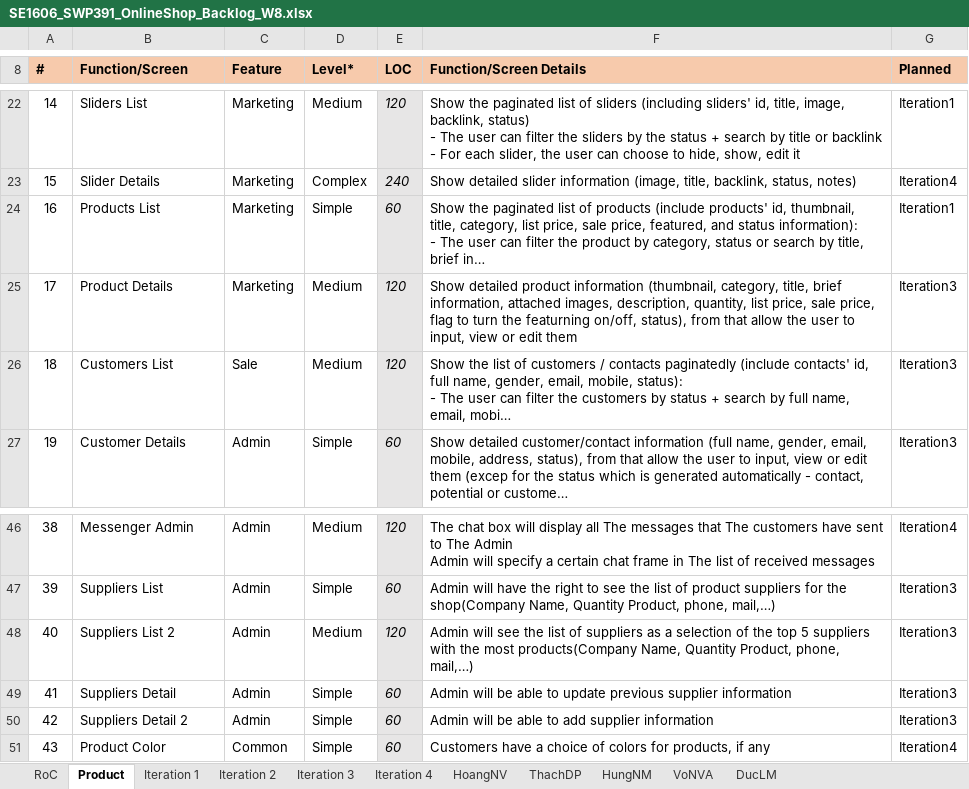
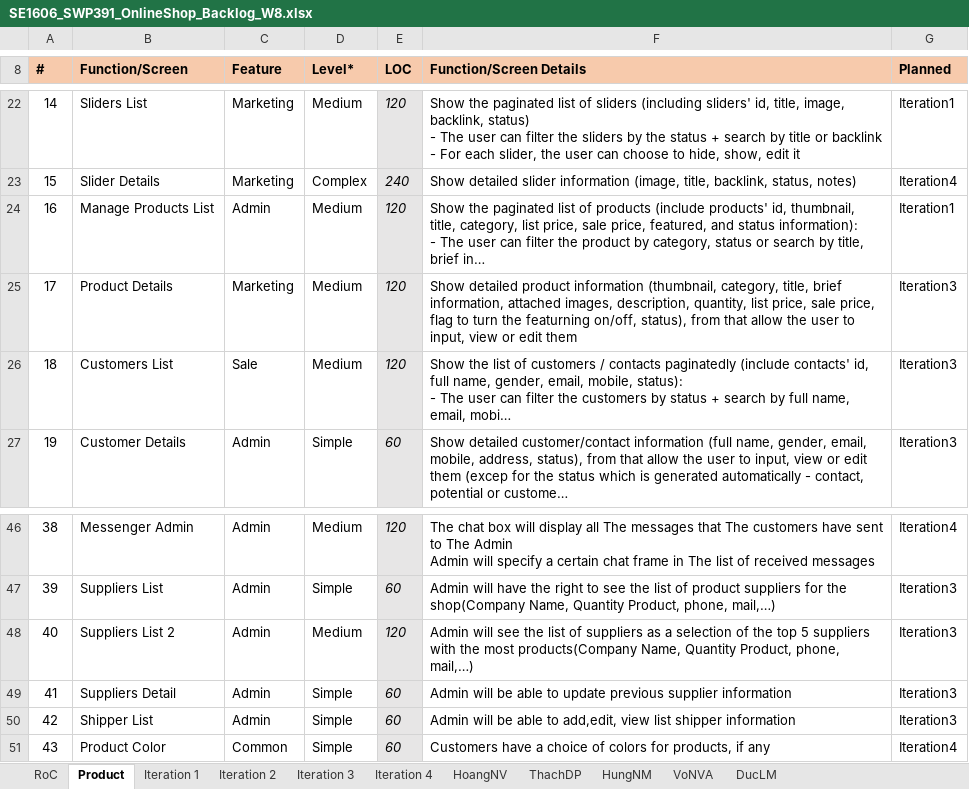
Before and after one commit to Happy-2001/SWP391, an Excel workbook: Documents/SE1606_SWP391_OnlineShop_Backlog_W8.xlsx, sheet Product, drawn as a sheet; only a part is shown, gaps mark what is left out; long unchanged cells end in …; values as stored, in another font and other column widths than the file's, no borders; charts and pictures not drawn; the diff names each change by its address in the sheet, - before the commit and + after, or states it on an @@ line.

```diff
--- a/Documents/SE1606_SWP391_OnlineShop_Backlog_W8.xlsx (sheet Product)
+++ b/Documents/SE1606_SWP391_OnlineShop_Backlog_W8.xlsx (sheet Product)
-B24 (Function/Screen): Products List
+B24 (Function/Screen): Manage Products List
-C24 (Feature): Marketing
+C24 (Feature): Admin
-D24 (Level*): Simple
+D24 (Level*): Medium
-E24 (LOC): 60
+E24 (LOC): 120
-B50 (Function/Screen): Suppliers Detail 2
+B50 (Function/Screen): Shipper List
-F50 (Function/Screen Details): …able to add supplier information
+F50 (Function/Screen Details): …able to add,edit, view list shipper information
```
Also changed, not shown: sheet DucLM, sheet HungNM, sheet ThachDP, sheet VoNVA, sheet RoC, sheet HoangNV, 1 more sheet, formulas that keep their value, charts or pictures.
